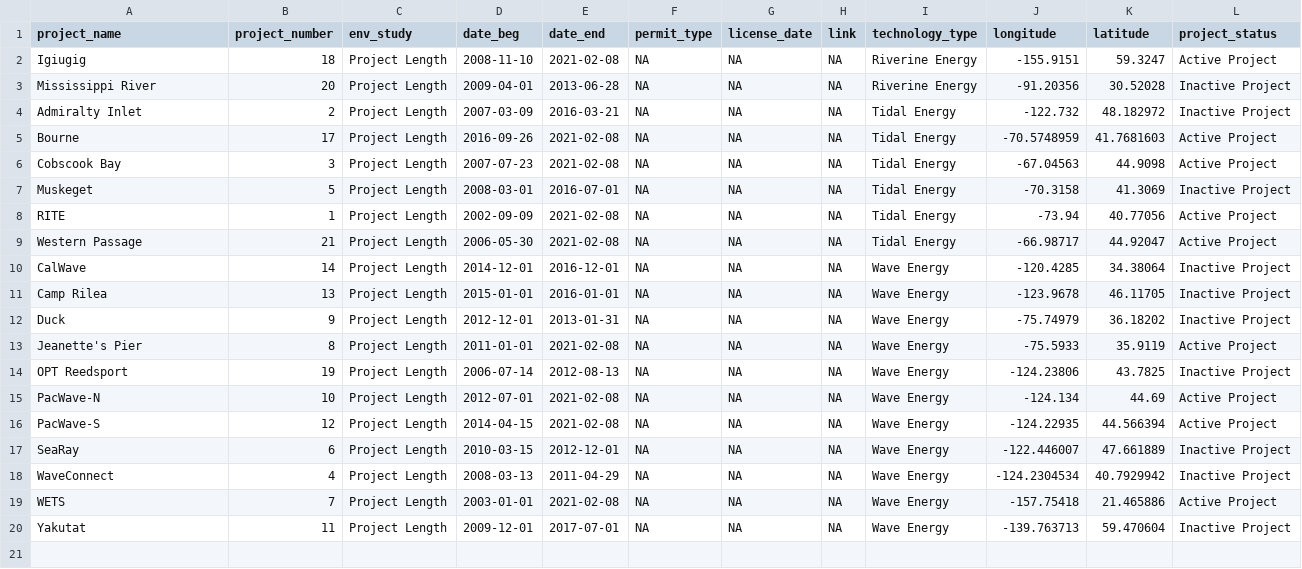
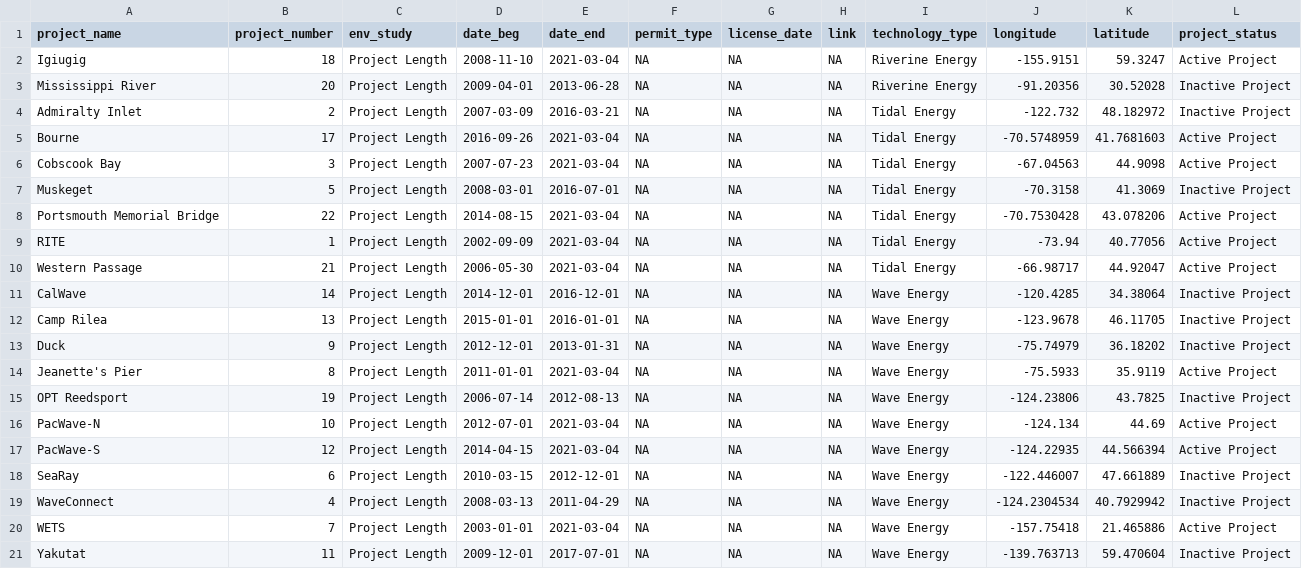
Before and after one commit to marineenergy/apps, a CSV file: data/project_times.csv, drawn as a sheet.

```diff
--- a/data/project_times.csv
+++ b/data/project_times.csv
@@ -1,10 +1,11 @@
 project_name,project_number,env_study,date_beg,date_end,permit_type,license_date,link,technology_type,longitude,latitude,project_status
-Igiugig,18,Project Length,2008-11-10,2021-02-08,NA,NA,NA,Riverine Energy,-155.9151,59.3247,Active Project
+Igiugig,18,Project Length,2008-11-10,2021-03-04,NA,NA,NA,Riverine Energy,-155.9151,59.3247,Active Project
 Mississippi River,20,Project Length,2009-04-01,2013-06-28,NA,NA,NA,Riverine Energy,-91.20356,30.52028,Inactive Project
 Admiralty Inlet,2,Project Length,2007-03-09,2016-03-21,NA,NA,NA,Tidal Energy,-122.732,48.182972,Inactive Project
-Bourne,17,Project Length,2016-09-26,2021-02-08,NA,NA,NA,Tidal Energy,-70.5748959,41.7681603,Active Project
-Cobscook Bay,3,Project Length,2007-07-23,2021-02-08,NA,NA,NA,Tidal Energy,-67.04563,44.9098,Active Project
+Bourne,17,Project Length,2016-09-26,2021-03-04,NA,NA,NA,Tidal Energy,-70.5748959,41.7681603,Active Project
+Cobscook Bay,3,Project Length,2007-07-23,2021-03-04,NA,NA,NA,Tidal Energy,-67.04563,44.9098,Active Project
 Muskeget,5,Project Length,2008-03-01,2016-07-01,NA,NA,NA,Tidal Energy,-70.3158,41.3069,Inactive Project
-RITE,1,Project Length,2002-09-09,2021-02-08,NA,NA,NA,Tidal Energy,-73.94,40.77056,Active Project
-Western Passage,21,Project Length,2006-05-30,2021-02-08,NA,NA,NA,Tidal Energy,-66.98717,44.92047,Active Project
+Portsmouth Memorial Bridge,22,Project Length,2014-08-15,2021-03-04,NA,NA,NA,Tidal Energy,-70.7530428,43.078206,Active Project
+RITE,1,Project Length,2002-09-09,2021-03-04,NA,NA,NA,Tidal Energy,-73.94,40.77056,Active Project
+Western Passage,21,Project Length,2006-05-30,2021-03-04,NA,NA,NA,Tidal Energy,-66.98717,44.92047,Active Project
 CalWave,14,Project Length,2014-12-01,2016-12-01,NA,NA,NA,Wave Energy,-120.4285,34.38064,Inactive Project
@@ -12,9 +13,9 @@ Camp Rilea,13,Project Length,2015-01-01,2016-01-01,NA,NA,NA,Wave Energy,-123.967
 Duck,9,Project Length,2012-12-01,2013-01-31,NA,NA,NA,Wave Energy,-75.74979,36.18202,Inactive Project
-Jeanette's Pier,8,Project Length,2011-01-01,2021-02-08,NA,NA,NA,Wave Energy,-75.5933,35.9119,Active Project
+Jeanette's Pier,8,Project Length,2011-01-01,2021-03-04,NA,NA,NA,Wave Energy,-75.5933,35.9119,Active Project
 OPT Reedsport,19,Project Length,2006-07-14,2012-08-13,NA,NA,NA,Wave Energy,-124.23806,43.7825,Inactive Project
-PacWave-N,10,Project Length,2012-07-01,2021-02-08,NA,NA,NA,Wave Energy,-124.134,44.69,Active Project
-PacWave-S,12,Project Length,2014-04-15,2021-02-08,NA,NA,NA,Wave Energy,-124.22935,44.566394,Active Project
+PacWave-N,10,Project Length,2012-07-01,2021-03-04,NA,NA,NA,Wave Energy,-124.134,44.69,Active Project
+PacWave-S,12,Project Length,2014-04-15,2021-03-04,NA,NA,NA,Wave Energy,-124.22935,44.566394,Active Project
 SeaRay,6,Project Length,2010-03-15,2012-12-01,NA,NA,NA,Wave Energy,-122.446007,47.661889,Inactive Project
 WaveConnect,4,Project Length,2008-03-13,2011-04-29,NA,NA,NA,Wave Energy,-124.2304534,40.7929942,Inactive Project
-WETS,7,Project Length,2003-01-01,2021-02-08,NA,NA,NA,Wave Energy,-157.75418,21.465886,Active Project
+WETS,7,Project Length,2003-01-01,2021-03-04,NA,NA,NA,Wave Energy,-157.75418,21.465886,Active Project
 Yakutat,11,Project Length,2009-12-01,2017-07-01,NA,NA,NA,Wave Energy,-139.763713,59.470604,Inactive Project
```
Also changed, not shown: data/project_permits.csv, data/project_sites.csv, 6 other files.
